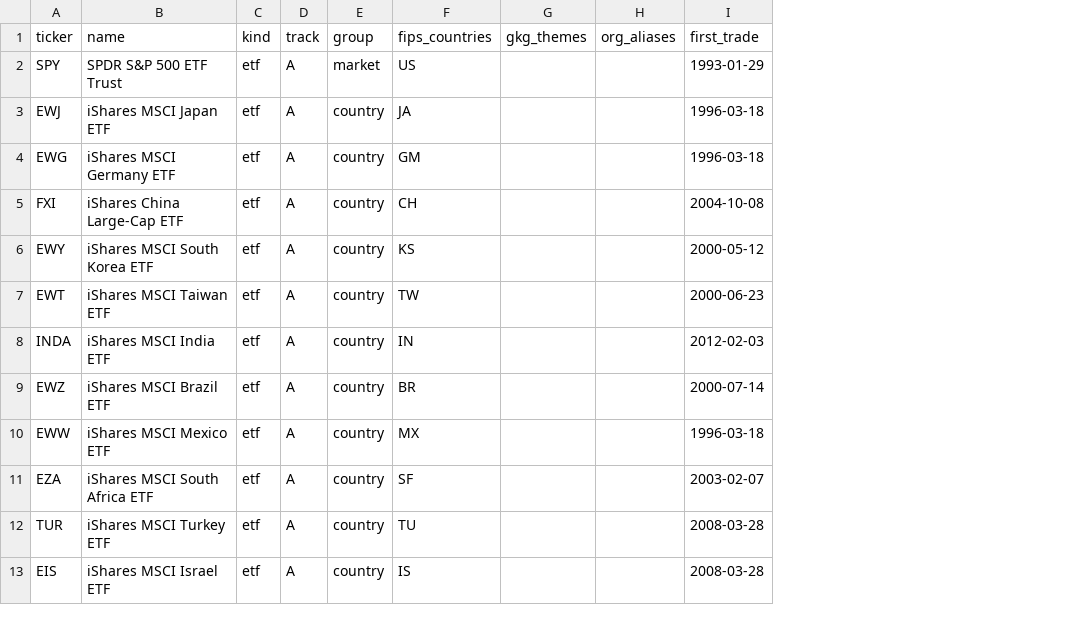
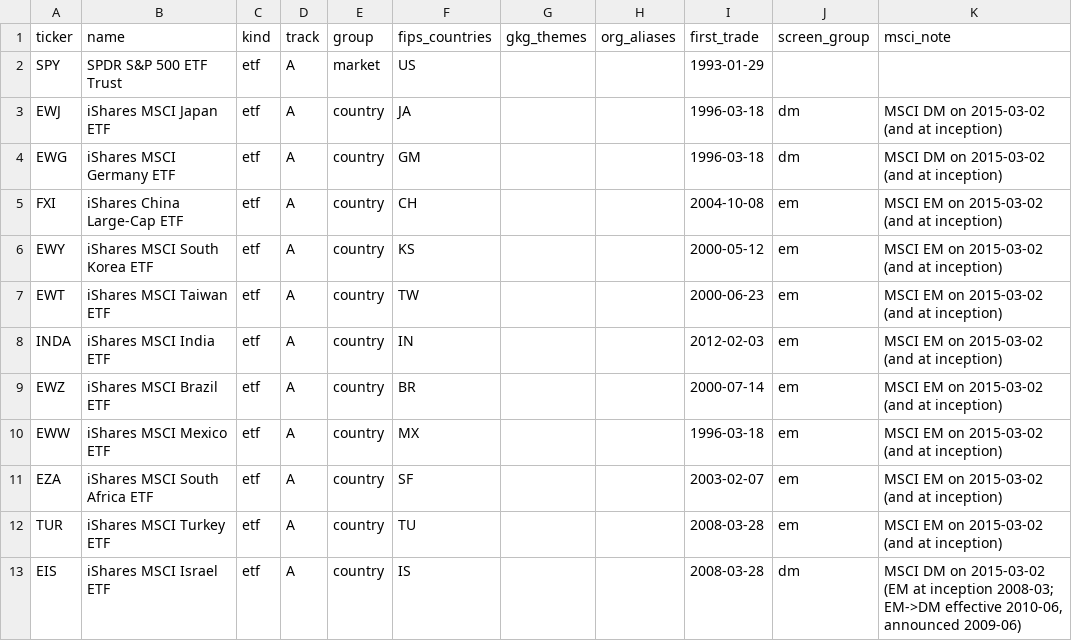
Before and after one commit to Boyao0305/eventtrade-gdelt, a CSV file: src/eventtrade/universe_etf.csv, drawn as a sheet; only a part is shown; the diff names each change by its address in the sheet, - before the commit and + after, or states it on an @@ line.

```diff
--- a/src/eventtrade/universe_etf.csv
+++ b/src/eventtrade/universe_etf.csv
+column J (screen_group), rows 3-13: dm | dm | em | em | em | em | em | em | em | em | dm
+column K (msci_note), rows 3-13: MSCI DM on 2015-03-02 (and at inception) | MSCI DM on 2015-03-02 (and at inception) | MSCI EM on 2015-03-02 (and at inception) | MSCI EM on 2015-03-02 (and at inception) | MSCI EM on 2015-03-02 (and at inception) | MSCI EM on 2015-03-02 (and at inception) | MSCI EM on 2015-03-02 (and at inception) | MSCI EM on 2015-03-02 (and at inception) | MSCI EM on 2015-03-02 (and at inception) | MSCI EM on 2015-03-02 (and at inception) | MSCI DM on 2015-03-02 (EM at inception 2008-03; EM->DM effective 2010-06, announced 2009-06)
```
Also changed, not shown: 17 other files.
